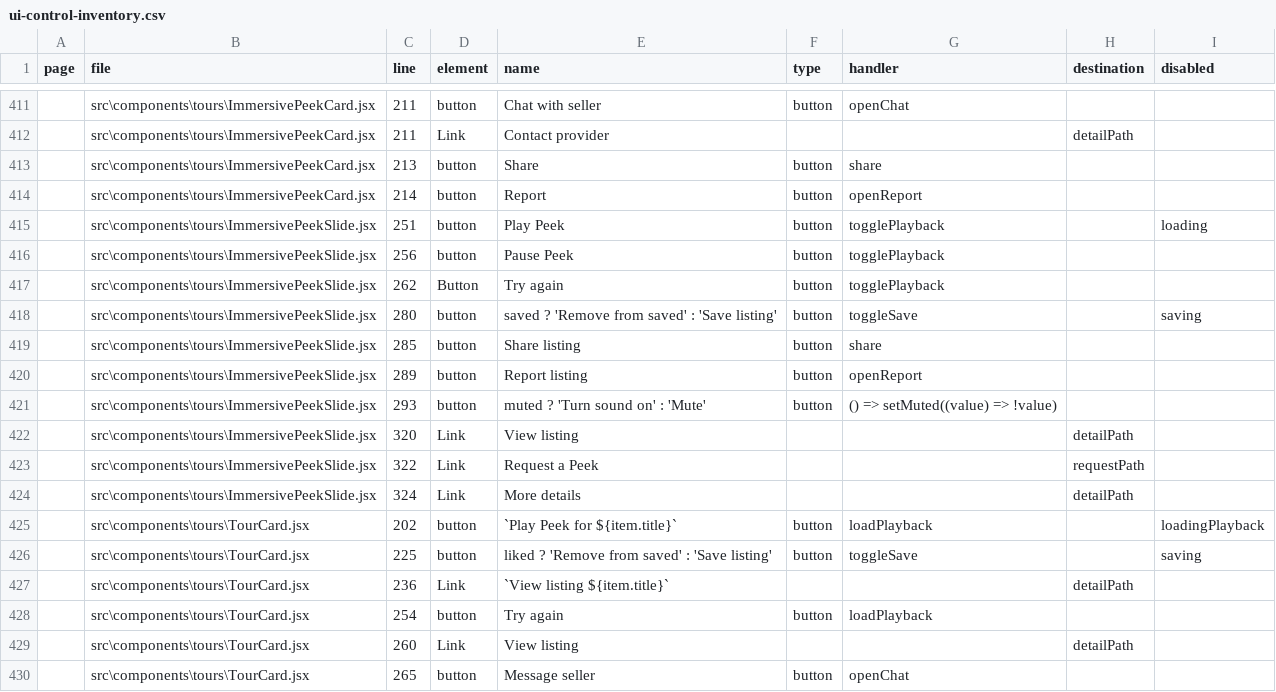
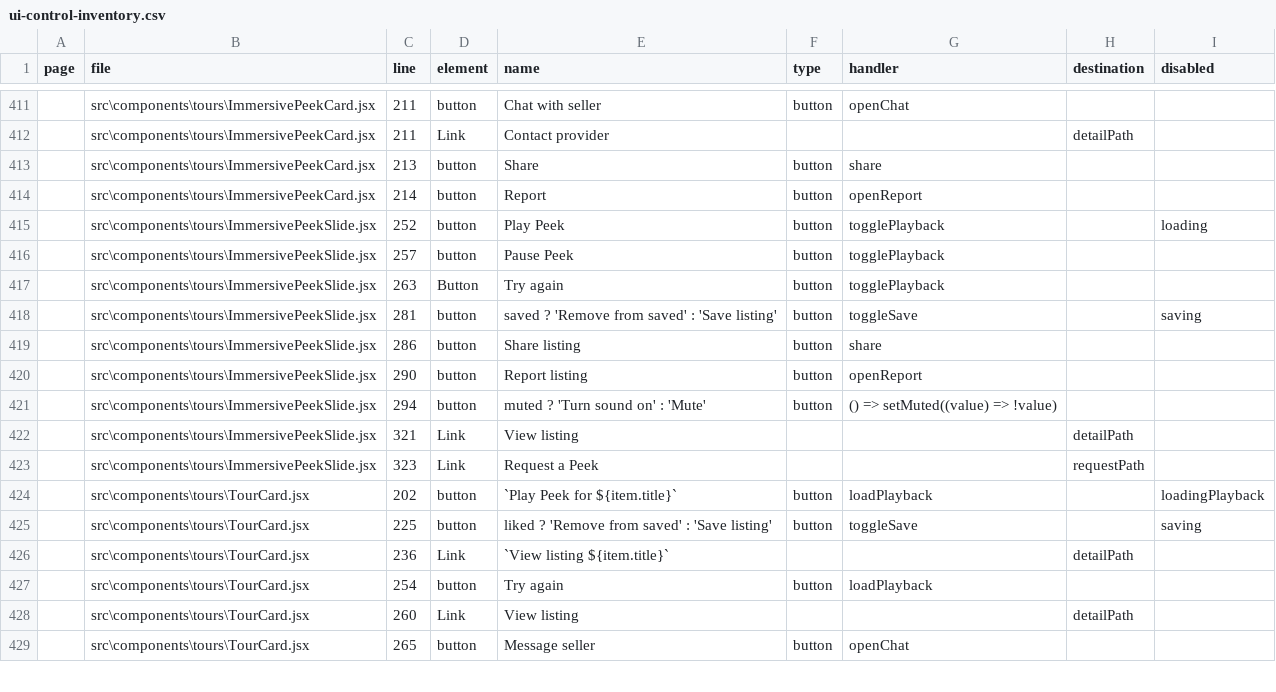
Before and after one commit to mmugambiwa14-netizen/findit-marketplace, a CSV file: artifacts/extensive-audit/ui-control-inventory.csv, drawn as a sheet; only a part is shown, gaps mark what is left out.

```diff
--- a/artifacts/extensive-audit/ui-control-inventory.csv
+++ b/artifacts/extensive-audit/ui-control-inventory.csv
@@ -436,12 +436,11 @@ page,file,line,element,name,type,handler,destination,disabled
 "","src\components\tours\ImmersivePeekCard.jsx","214","button","Report","button","openReport","",""
-"","src\components\tours\ImmersivePeekSlide.jsx","251","button","Play Peek","button","togglePlayback","","loading"
-"","src\components\tours\ImmersivePeekSlide.jsx","256","button","Pause Peek","button","togglePlayback","",""
-"","src\components\tours\ImmersivePeekSlide.jsx","262","Button","Try again","button","togglePlayback","",""
-"","src\components\tours\ImmersivePeekSlide.jsx","280","button","saved ? 'Remove from saved' : 'Save listing'","button","toggleSave","","saving"
-"","src\components\tours\ImmersivePeekSlide.jsx","285","button","Share listing","button","share","",""
-"","src\components\tours\ImmersivePeekSlide.jsx","289","button","Report listing","button","openReport","",""
-"","src\components\tours\ImmersivePeekSlide.jsx","293","button","muted ? 'Turn sound on' : 'Mute'","button","() => setMuted((value) => !value)","",""
-"","src\components\tours\ImmersivePeekSlide.jsx","320","Link","View listing","","","detailPath",""
-"","src\components\tours\ImmersivePeekSlide.jsx","322","Link","Request a Peek","","","requestPath",""
-"","src\components\tours\ImmersivePeekSlide.jsx","324","Link","More details","","","detailPath",""
+"","src\components\tours\ImmersivePeekSlide.jsx","252","button","Play Peek","button","togglePlayback","","loading"
+"","src\components\tours\ImmersivePeekSlide.jsx","257","button","Pause Peek","button","togglePlayback","",""
+"","src\components\tours\ImmersivePeekSlide.jsx","263","Button","Try again","button","togglePlayback","",""
+"","src\components\tours\ImmersivePeekSlide.jsx","281","button","saved ? 'Remove from saved' : 'Save listing'","button","toggleSave","","saving"
+"","src\components\tours\ImmersivePeekSlide.jsx","286","button","Share listing","button","share","",""
+"","src\components\tours\ImmersivePeekSlide.jsx","290","button","Report listing","button","openReport","",""
+"","src\components\tours\ImmersivePeekSlide.jsx","294","button","muted ? 'Turn sound on' : 'Mute'","button","() => setMuted((value) => !value)","",""
+"","src\components\tours\ImmersivePeekSlide.jsx","321","Link","View listing","","","detailPath",""
+"","src\components\tours\ImmersivePeekSlide.jsx","323","Link","Request a Peek","","","requestPath",""
 "","src\components\tours\TourCard.jsx","202","button","`Play Peek for ${item.title}`","button","loadPlayback","","loadingPlayback"
```
Also changed, not shown: artifacts/extensive-audit/page-control-matrix.csv, 7 other files.
